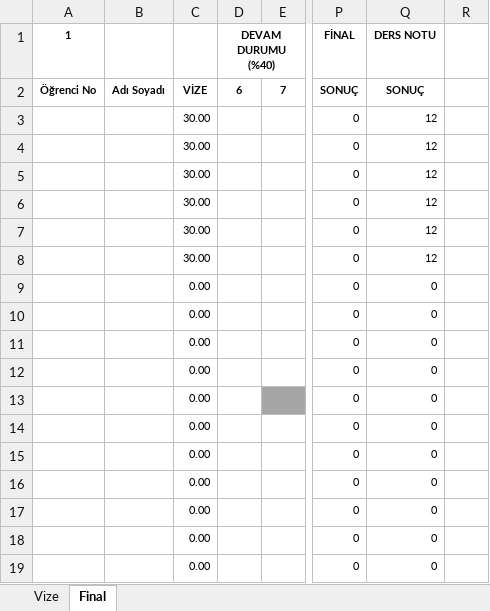
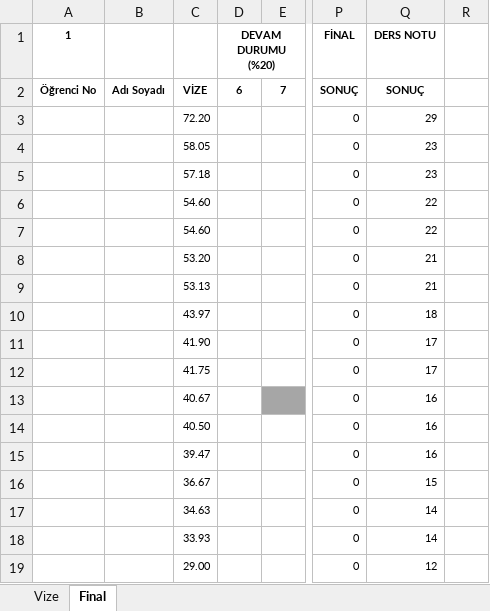
Before and after one commit to ozkansari/MyCourses, an Excel workbook: AdvancedJava/_docs/Notlar.xlsx, sheet Final, drawn as a sheet; only a part is shown, gaps mark what is left out; values as stored, in another font and other column widths than the file's, no borders; conditional formats not drawn; ↵ is a line break in a cell; the diff names each change by its address in the sheet, - before the commit and + after, or states it on an @@ line.

```diff
--- a/AdvancedJava/_docs/Notlar.xlsx (sheet Final)
+++ b/AdvancedJava/_docs/Notlar.xlsx (sheet Final)
-D1: DEVAM DURUMU ↵ (%40)
+D1: DEVAM DURUMU ↵ (%20)
-C3: 30.00
+C3: 72.20
-Q3 (DERS NOTU): 12
+Q3 (DERS NOTU): 29
-C4: 30.00
+C4: 58.05
-Q4:Q5 (DERS NOTU): 12
+Q4:Q5 (DERS NOTU): 23
-C5: 30.00
+C5: 57.18
-C6:C7: 30.00
+C6:C7: 54.60
-Q6:Q7 (DERS NOTU): 12
+Q6:Q7 (DERS NOTU): 22
-C8: 30.00
+C8: 53.20
-Q8 (DERS NOTU): 12
+Q8 (DERS NOTU): 21
-C9: 0.00
+C9: 53.13
-Q9 (DERS NOTU): 0
+Q9 (DERS NOTU): 21
-C10: 0.00
+C10: 43.97
-Q10 (DERS NOTU): 0
+Q10 (DERS NOTU): 18
-C11: 0.00
+C11: 41.90
-Q11:Q12 (DERS NOTU): 0
+Q11:Q12 (DERS NOTU): 17
-C12: 0.00
+C12: 41.75
-C13: 0.00
+C13: 40.67
-Q13:Q15 (DERS NOTU): 0
+Q13:Q15 (DERS NOTU): 16
-C14: 0.00
+C14: 40.50
-C15: 0.00
+C15: 39.47
-C16: 0.00
+C16: 36.67
-Q16 (DERS NOTU): 0
+Q16 (DERS NOTU): 15
-C17: 0.00
+C17: 34.63
-Q17:Q18 (DERS NOTU): 0
+Q17:Q18 (DERS NOTU): 14
-C18: 0.00
+C18: 33.93
-C19: 0.00
+C19: 29.00
-Q19 (DERS NOTU): 0
+Q19 (DERS NOTU): 12
```
Also changed, not shown: sheet Vize, formulas that keep their value, 4 other files.
